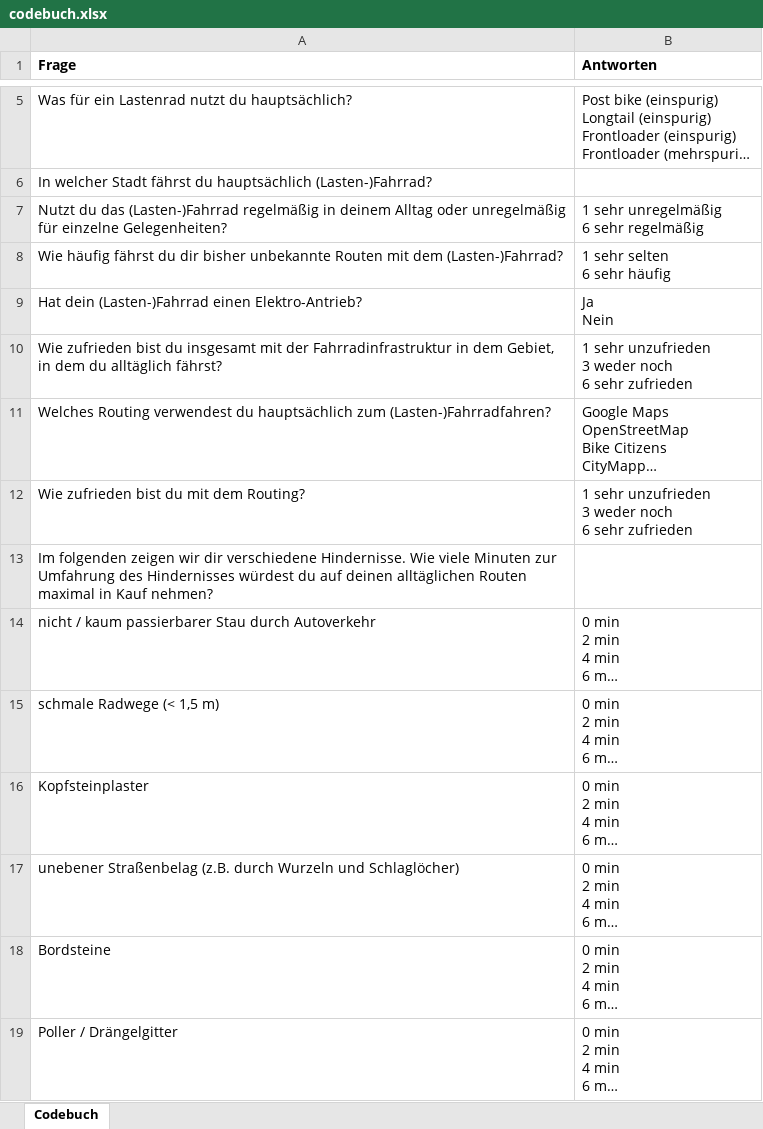
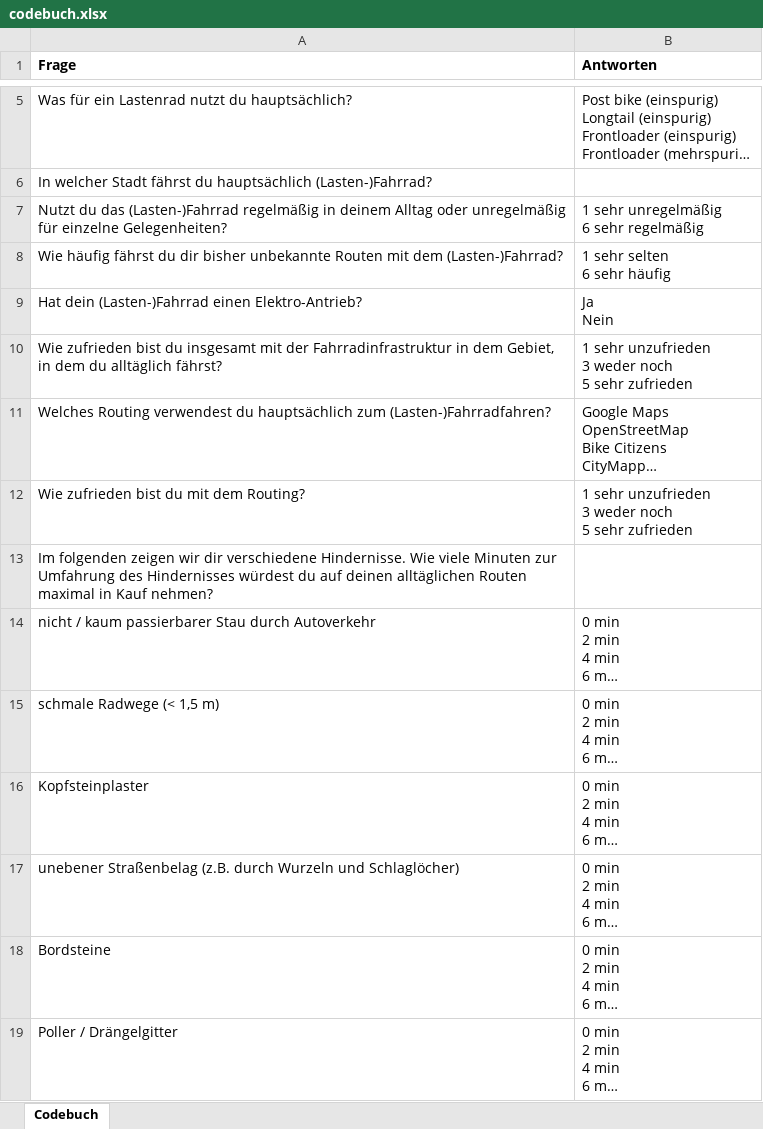
Before and after one commit to CargoRocket/survey, an Excel workbook: codebuch.xlsx, sheet Codebuch, drawn as a sheet; only a part is shown, gaps mark what is left out; long unchanged cells end in …; values as stored, in another font and other column widths than the file's, no borders; ↵ is a line break in a cell; the diff names each change by its address in the sheet, - before the commit and + after, or states it on an @@ line.

```diff
--- a/codebuch.xlsx (sheet Codebuch)
+++ b/codebuch.xlsx (sheet Codebuch)
-B10 (Antworten): …weder noch ↵ 6 sehr zufrieden
+B10 (Antworten): …weder noch ↵ 5 sehr zufrieden
-B12 (Antworten): …weder noch ↵ 6 sehr zufrieden
+B12 (Antworten): …weder noch ↵ 5 sehr zufrieden
```
Also changed, not shown: 10 other files.
